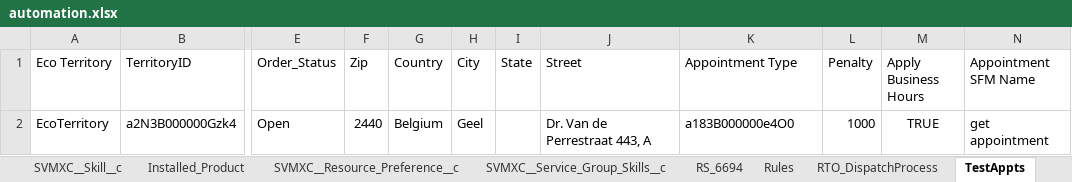
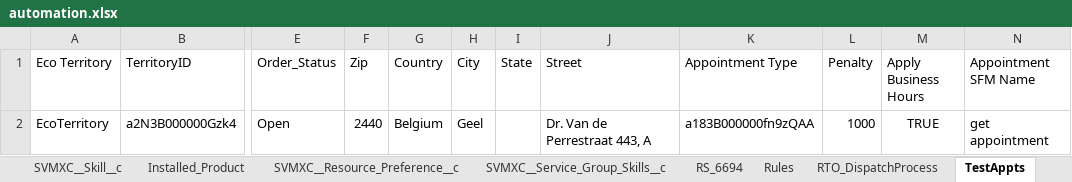
Before and after one commit to AbdulSvmx/Sahi_Project_Lightning, an Excel workbook: svmx/test_lab/test_cases/optimax/op_excleData/automation.xlsx, sheet TestAppts, drawn as a sheet; only a part is shown, gaps mark what is left out; values as stored, in another font and other column widths than the file's, no borders; the diff names each change by its address in the sheet, - before the commit and + after, or states it on an @@ line.

Commit message:
Updated datacreation tc to create appointment type and windows

```diff
--- a/svmx/test_lab/test_cases/optimax/op_excleData/automation.xlsx (sheet TestAppts)
+++ b/svmx/test_lab/test_cases/optimax/op_excleData/automation.xlsx (sheet TestAppts)
-K2 (Appointment Type): a183B000000e4O0
+K2 (Appointment Type): a183B000000fn9zQAA
```
Also changed, not shown: other sheet tabs, 1 other file.
